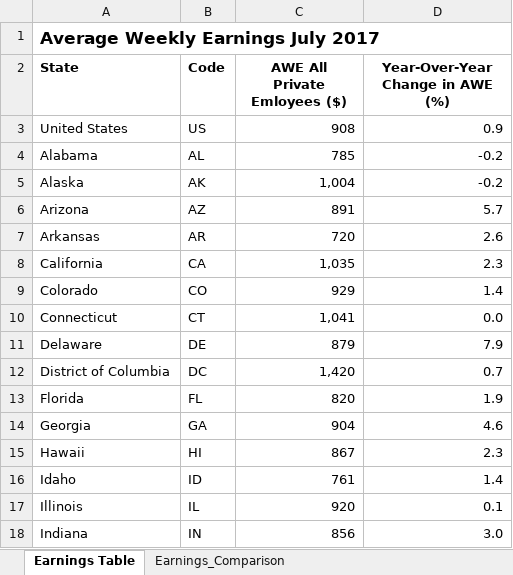
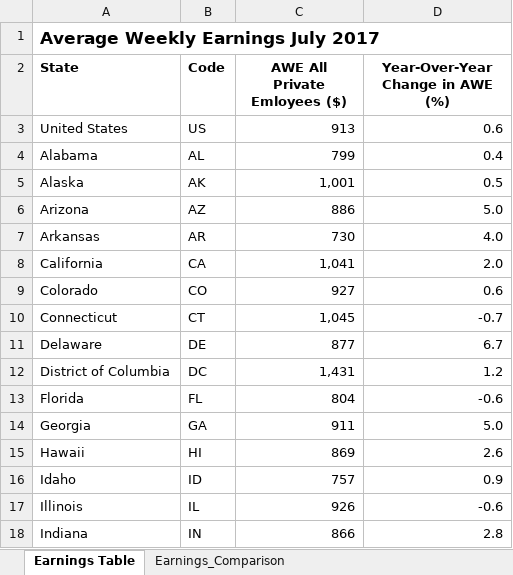
Before and after one commit to UrbanInstitute/state-economic-monitor, an Excel workbook: static/data/source/current_earnings.xlsx, sheet Earnings Table, drawn as a sheet; only a part is shown; values as stored, in another font and other column widths than the file's, no borders; the diff covers the shown part only; the diff names each change by its address in the sheet, - before the commit and + after, or states it on an @@ line.

Commit message:
emp and earnings update

```diff
--- a/static/data/source/current_earnings.xlsx (sheet Earnings Table)
+++ b/static/data/source/current_earnings.xlsx (sheet Earnings Table)
-C3 (AWE All Private Emloyees ($)): 908
+C3 (AWE All Private Emloyees ($)): 913
-D3 (Year-Over-Year Change in AWE (%)): 0.9
+D3 (Year-Over-Year Change in AWE (%)): 0.6
-C4 (AWE All Private Emloyees ($)): 785
+C4 (AWE All Private Emloyees ($)): 799
-D4 (Year-Over-Year Change in AWE (%)): -0.2
+D4 (Year-Over-Year Change in AWE (%)): 0.4
-C5 (AWE All Private Emloyees ($)): 1,004
+C5 (AWE All Private Emloyees ($)): 1,001
-D5 (Year-Over-Year Change in AWE (%)): -0.2
+D5 (Year-Over-Year Change in AWE (%)): 0.5
-C6 (AWE All Private Emloyees ($)): 891
+C6 (AWE All Private Emloyees ($)): 886
-D6 (Year-Over-Year Change in AWE (%)): 5.7
+D6 (Year-Over-Year Change in AWE (%)): 5.0
-C7 (AWE All Private Emloyees ($)): 720
+C7 (AWE All Private Emloyees ($)): 730
-D7 (Year-Over-Year Change in AWE (%)): 2.6
+D7 (Year-Over-Year Change in AWE (%)): 4.0
-C8 (AWE All Private Emloyees ($)): 1,035
+C8 (AWE All Private Emloyees ($)): 1,041
-D8 (Year-Over-Year Change in AWE (%)): 2.3
+D8 (Year-Over-Year Change in AWE (%)): 2.0
-C9 (AWE All Private Emloyees ($)): 929
+C9 (AWE All Private Emloyees ($)): 927
-D9 (Year-Over-Year Change in AWE (%)): 1.4
+D9 (Year-Over-Year Change in AWE (%)): 0.6
-C10 (AWE All Private Emloyees ($)): 1,041
+C10 (AWE All Private Emloyees ($)): 1,045
-D10 (Year-Over-Year Change in AWE (%)): 0.0
+D10 (Year-Over-Year Change in AWE (%)): -0.7
-C11 (AWE All Private Emloyees ($)): 879
+C11 (AWE All Private Emloyees ($)): 877
-D11 (Year-Over-Year Change in AWE (%)): 7.9
+D11 (Year-Over-Year Change in AWE (%)): 6.7
-C12 (AWE All Private Emloyees ($)): 1,420
+C12 (AWE All Private Emloyees ($)): 1,431
-D12 (Year-Over-Year Change in AWE (%)): 0.7
+D12 (Year-Over-Year Change in AWE (%)): 1.2
-C13 (AWE All Private Emloyees ($)): 820
+C13 (AWE All Private Emloyees ($)): 804
-D13 (Year-Over-Year Change in AWE (%)): 1.9
+D13 (Year-Over-Year Change in AWE (%)): -0.6
-C14 (AWE All Private Emloyees ($)): 904
+C14 (AWE All Private Emloyees ($)): 911
-D14 (Year-Over-Year Change in AWE (%)): 4.6
+D14 (Year-Over-Year Change in AWE (%)): 5.0
-C15 (AWE All Private Emloyees ($)): 867
+C15 (AWE All Private Emloyees ($)): 869
-D15 (Year-Over-Year Change in AWE (%)): 2.3
+D15 (Year-Over-Year Change in AWE (%)): 2.6
-C16 (AWE All Private Emloyees ($)): 761
+C16 (AWE All Private Emloyees ($)): 757
-D16 (Year-Over-Year Change in AWE (%)): 1.4
+D16 (Year-Over-Year Change in AWE (%)): 0.9
-C17 (AWE All Private Emloyees ($)): 920
+C17 (AWE All Private Emloyees ($)): 926
-D17 (Year-Over-Year Change in AWE (%)): 0.1
+D17 (Year-Over-Year Change in AWE (%)): -0.6
-C18 (AWE All Private Emloyees ($)): 856
+C18 (AWE All Private Emloyees ($)): 866
-D18 (Year-Over-Year Change in AWE (%)): 3.0
+D18 (Year-Over-Year Change in AWE (%)): 2.8
```
Also changed, not shown: 71 edited cells elsewhere in this sheet, sheet Earnings_Comparison, sheet SCRATCH, sheet September_2017_BLS Data Series, other sheet tabs, static/data/source/current_employment.xlsx, 22 other files.
